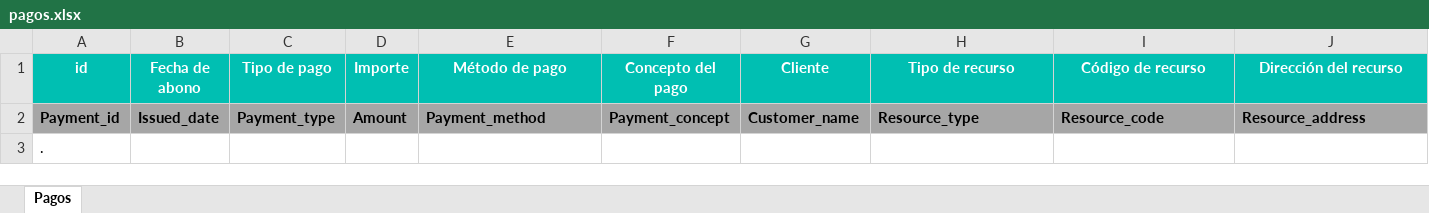
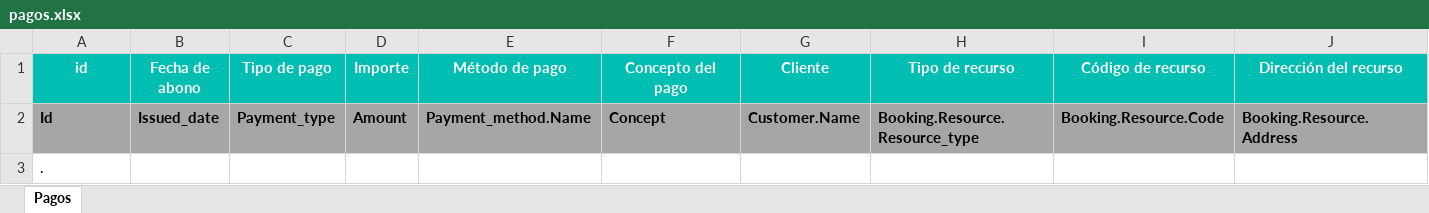
Before and after one commit to alejandro-andre/cotown-back, an Excel workbook: templates/report/pagos.xlsx, sheet Pagos, drawn as a sheet; only a part is shown; values as stored, in another font and other column widths than the file's, no borders; removed rows and columns are numbered as before the commit, all else as after; rows hold the shown columns only; the diff names each change by its address in the sheet, - before the commit and + after, or states it on an @@ line.

Commit message:
Añadidos campos al informe de pagos

```diff
--- a/templates/report/pagos.xlsx (sheet Pagos)
+++ b/templates/report/pagos.xlsx (sheet Pagos)
-row 2: Payment_id | Issued_date | Payment_type | Amount | Payment_method | Payment_concept | Customer_name | Resource_type | Resource_code | Resource_address
+row 2: Id | Issued_date | Payment_type | Amount | Payment_method.Name | Concept | Customer.Name | Booking.Resource.Resource_type | Booking.Resource.Code | Booking.Resource.Address
```
Also changed, not shown: 2 other files.
